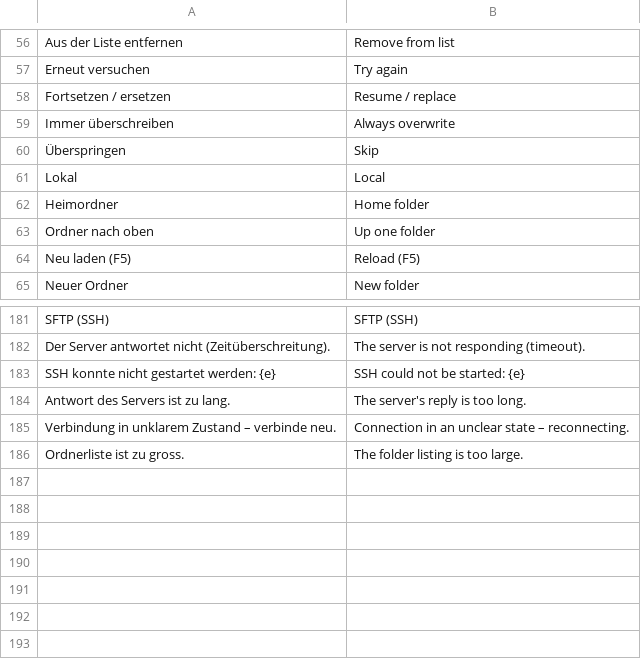
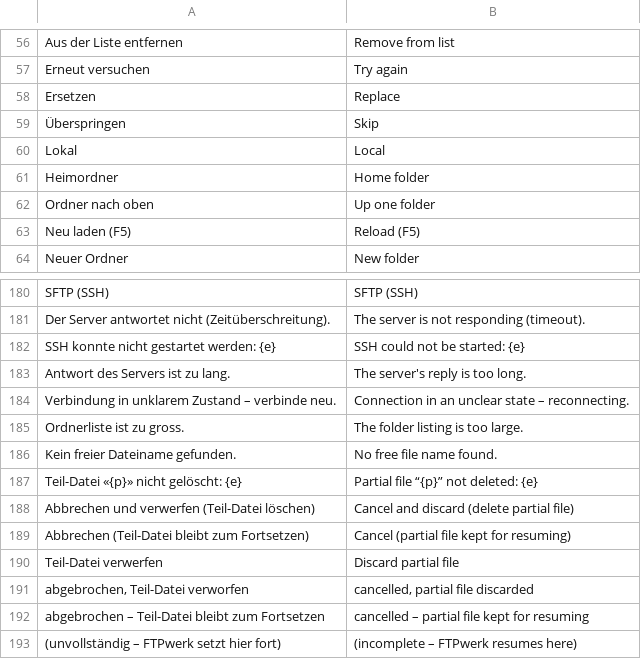
Before and after one commit to 0ldini/werkbank, a TSV file: eigene/ftpwerk/src/en.tsv, drawn as a sheet; only a part is shown, gaps mark what is left out.

```diff
--- a/eigene/ftpwerk/src/en.tsv
+++ b/eigene/ftpwerk/src/en.tsv
@@ -57,4 +57,3 @@ Aus der Liste entfernen	Remove from list
 Erneut versuchen	Try again
-Fortsetzen / ersetzen	Resume / replace
-Immer überschreiben	Always overwrite
+Ersetzen	Replace
 Überspringen	Skip
@@ -186 +185,9 @@ Verbindung in unklarem Zustand – verbinde neu.	Connection in an unclear state
 Ordnerliste ist zu gross.	The folder listing is too large.
+Kein freier Dateiname gefunden.	No free file name found.
+Teil-Datei «{p}» nicht gelöscht: {e}	Partial file “{p}” not deleted: {e}
+Abbrechen und verwerfen (Teil-Datei löschen)	Cancel and discard (delete partial file)
+Abbrechen (Teil-Datei bleibt zum Fortsetzen)	Cancel (partial file kept for resuming)
+Teil-Datei verwerfen	Discard partial file
+abgebrochen, Teil-Datei verworfen	cancelled, partial file discarded
+abgebrochen – Teil-Datei bleibt zum Fortsetzen	cancelled – partial file kept for resuming
+(unvollständig – FTPwerk setzt hier fort)	(incomplete – FTPwerk resumes here)
```
Also changed, not shown: 9 other files.
